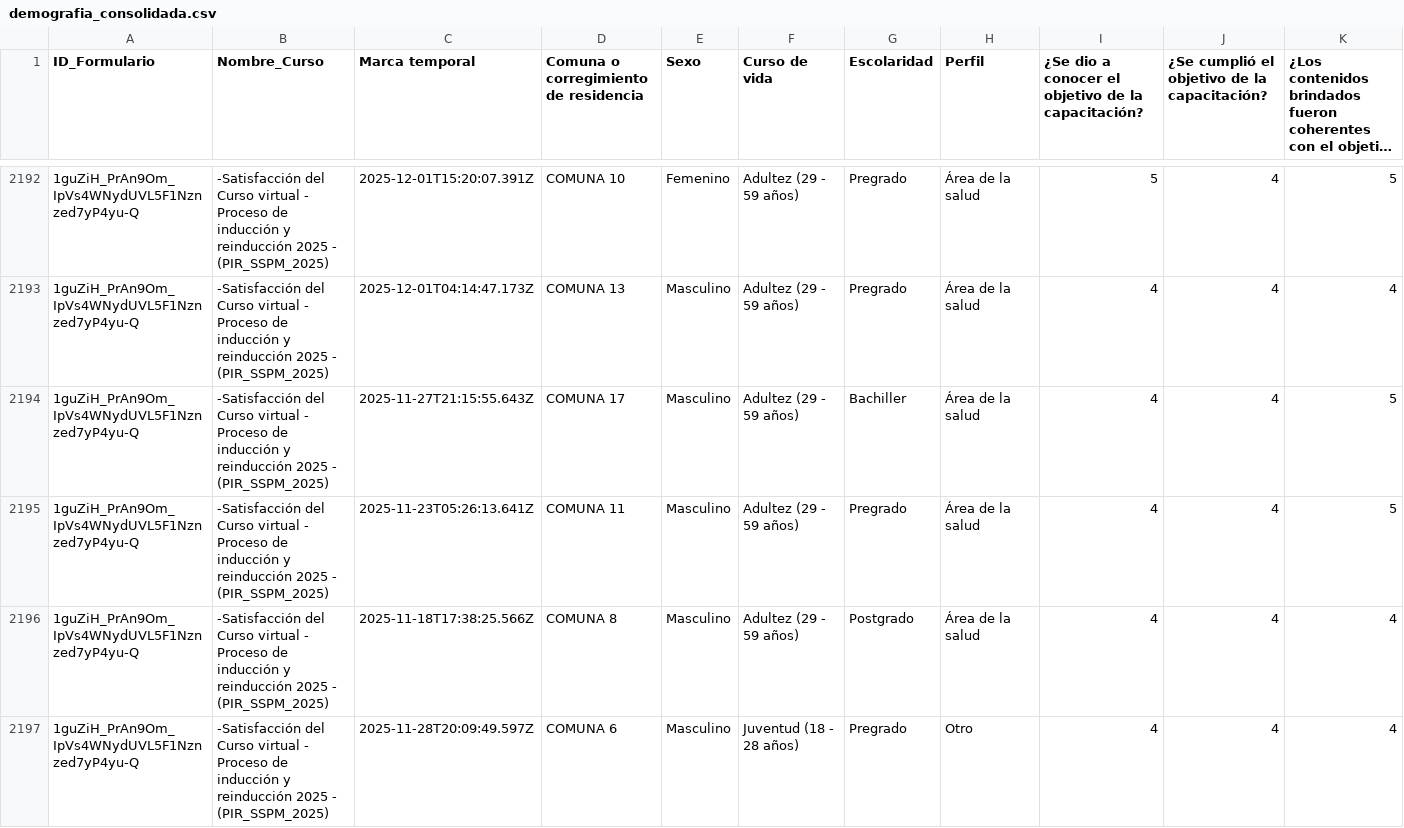
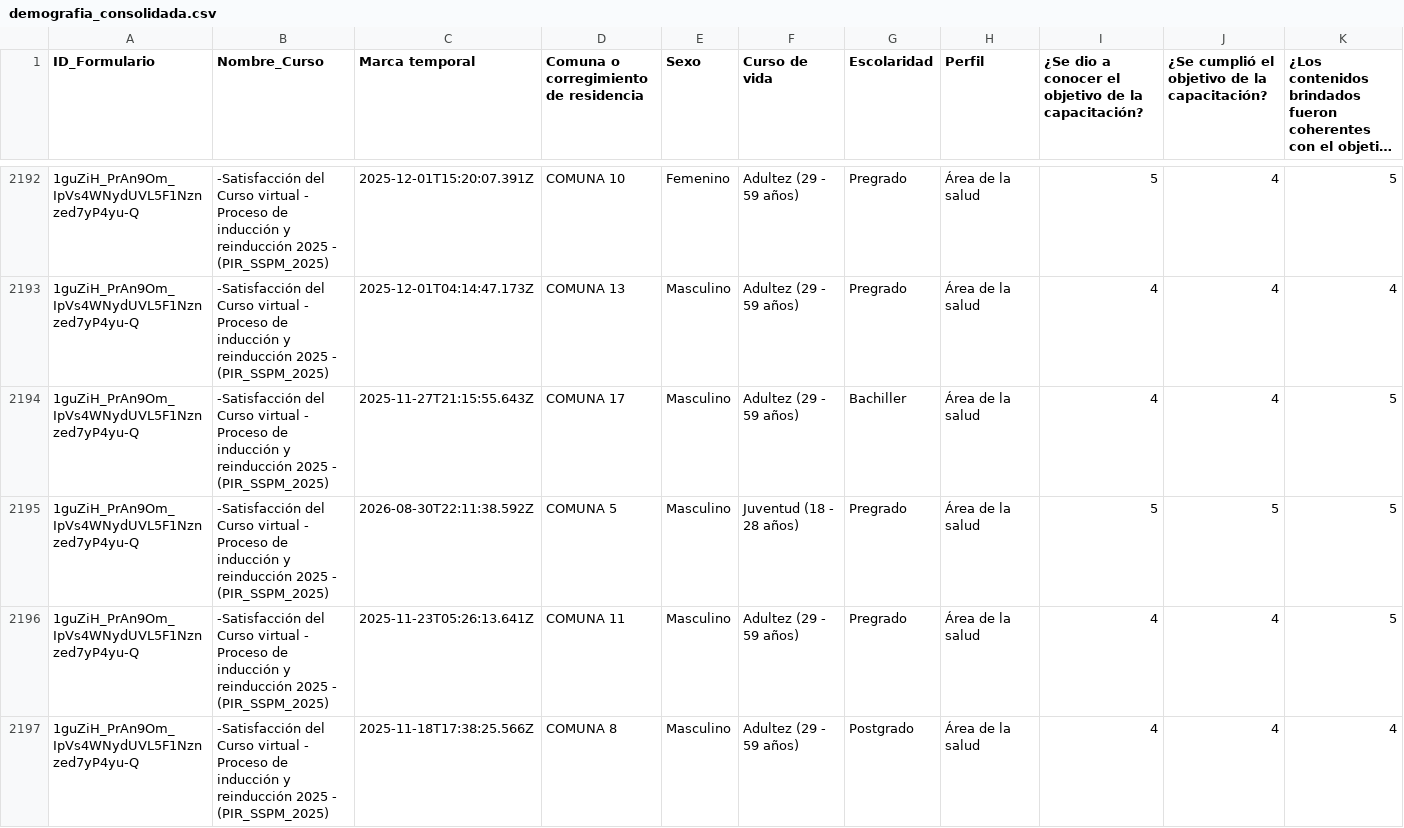
Before and after one commit to SecSaludCali/Tesis_Moodle, a CSV file: demografia_consolidada.csv, drawn as a sheet; only a part is shown, gaps mark what is left out; the shorter side is filled out with more unchanged rows; long unchanged cells end in …; rows hold the shown columns only; the diff names each change by its address in the sheet, - before the commit and + after, or states it on an @@ line.

```diff
--- a/demografia_consolidada.csv
+++ b/demografia_consolidada.csv
+row 2195: 1guZiH_PrAn9Om_IpVs4WNydUVL5F1Nznzed7yP4yu-Q | -Satisfacción del Curso virtual - Proceso de inducción y reinducción 2025 - (PIR_SSPM_2025) | 2026-08-30T22:11:38.592Z | COMUNA 5 | Masculino | Juventud (18 - 28 años) | Pregrado | Área de la salud | 5 | 5 | 5
```
Also changed, not shown: dim_perfiles.csv, fact_satisfaccion.csv, 4 other files.
